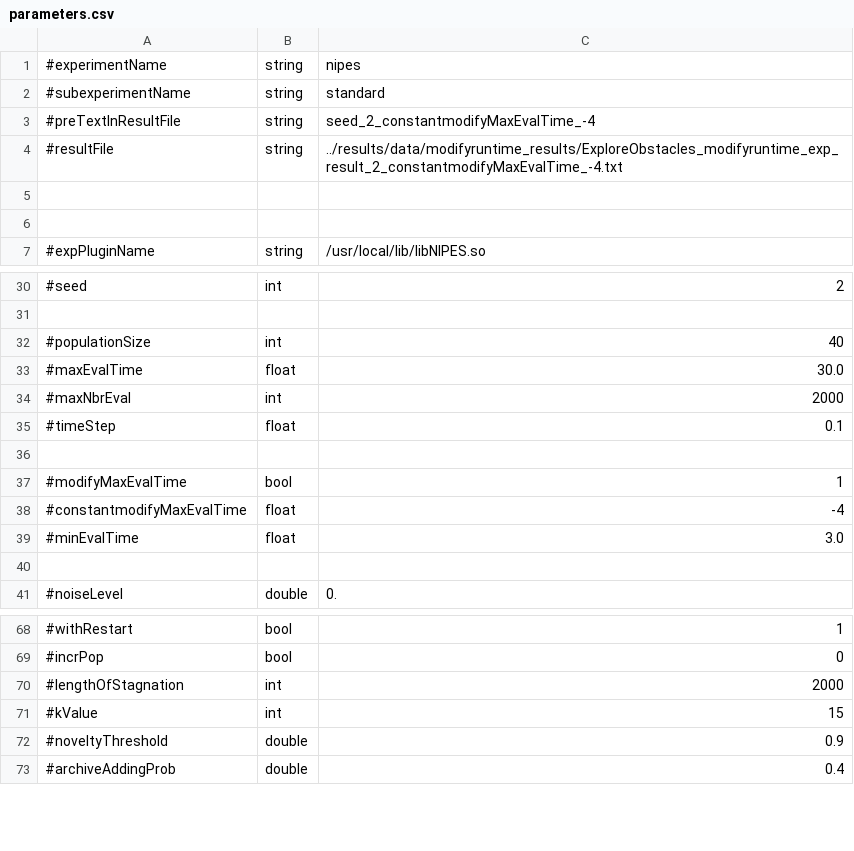
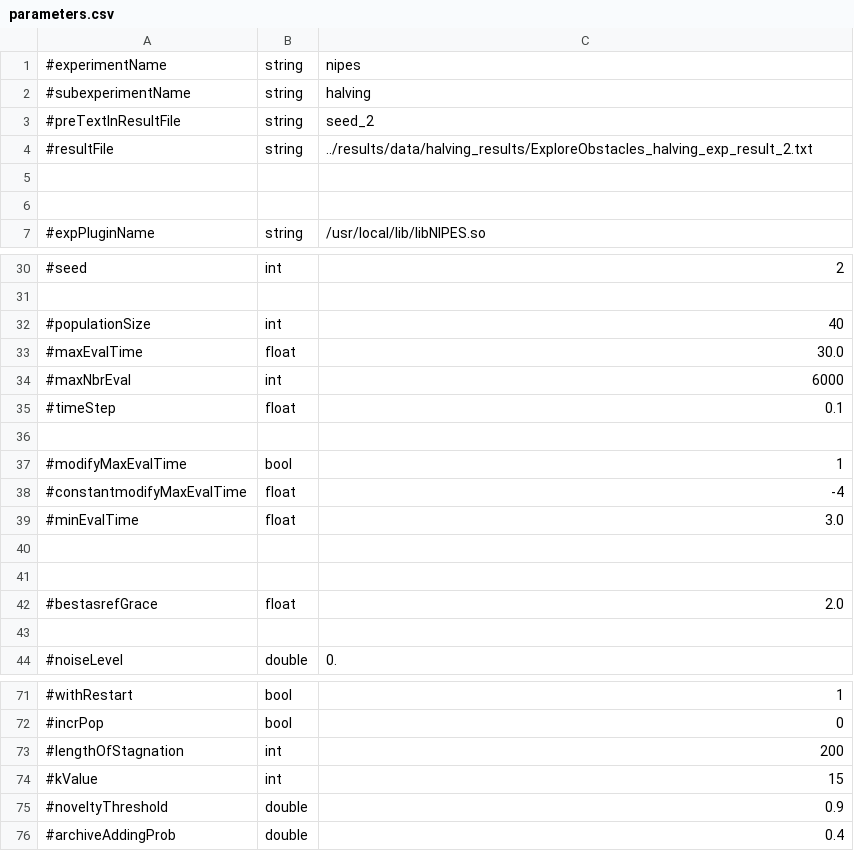
Before and after one commit to EtorArza/ESNOF, a CSV file: experiments/nipes/parameters.csv, drawn as a sheet; only a part is shown, gaps mark what is left out.

Commit message:
Experiment bestasref (not working, initial commit)

```diff
--- a/experiments/nipes/parameters.csv
+++ b/experiments/nipes/parameters.csv
@@ -1,5 +1,5 @@
 #experimentName,string,nipes
-#subexperimentName,string,standard
-#preTextInResultFile,string,seed_2_constantmodifyMaxEvalTime_-4
-#resultFile,string,../results/data/modifyruntime_results/ExploreObstacles_modifyruntime_exp_result_2_constantmodifyMaxEvalTime_-4.txt
+#subexperimentName,string,halving
+#preTextInResultFile,string,seed_2
+#resultFile,string,../results/data/halving_results/ExploreObstacles_halving_exp_result_2.txt
 
@@ -33,3 +33,3 @@
 #maxEvalTime,float,30.0
-#maxNbrEval,int,2000
+#maxNbrEval,int,6000
 #timeStep,float,0.1
@@ -39,2 +39,5 @@
 #minEvalTime,float,3.0
+
+
+#bestasrefGrace,float,2.0
 
@@ -69,3 +72,3 @@
 #incrPop,bool,0
-#lengthOfStagnation,int,2000
+#lengthOfStagnation,int,200
 #kValue,int,15
```
Also changed, not shown: 3 other files.
